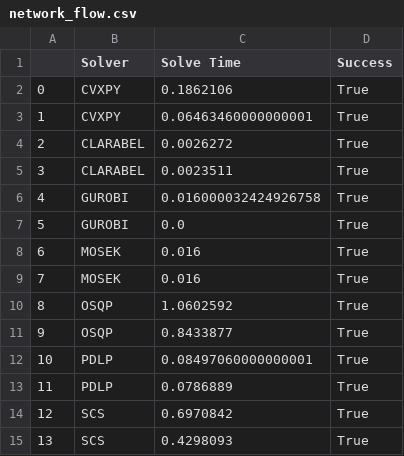
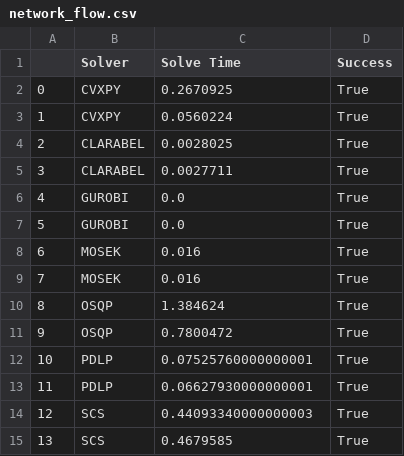
Before and after one commit to kaanbodabas/COS-Bench, a CSV file: output/network_flow.csv, drawn as a sheet.

Commit message:
add average solve time plot

```diff
--- a/output/network_flow.csv
+++ b/output/network_flow.csv
@@ -1,7 +1,7 @@
 ,Solver,Solve Time,Success
-0,CVXPY,0.1862106,True
-1,CVXPY,0.06463460000000001,True
-2,CLARABEL,0.0026272,True
-3,CLARABEL,0.0023511,True
-4,GUROBI,0.016000032424926758,True
+0,CVXPY,0.2670925,True
+1,CVXPY,0.0560224,True
+2,CLARABEL,0.0028025,True
+3,CLARABEL,0.0027711,True
+4,GUROBI,0.0,True
 5,GUROBI,0.0,True
@@ -9,7 +9,7 @@
 7,MOSEK,0.016,True
-8,OSQP,1.0602592,True
-9,OSQP,0.8433877,True
-10,PDLP,0.08497060000000001,True
-11,PDLP,0.0786889,True
-12,SCS,0.6970842,True
-13,SCS,0.4298093,True
+8,OSQP,1.384624,True
+9,OSQP,0.7800472,True
+10,PDLP,0.07525760000000001,True
+11,PDLP,0.06627930000000001,True
+12,SCS,0.44093340000000003,True
+13,SCS,0.4679585,True
```
Also changed, not shown: output/image_deblurring.csv, 2 other files.
